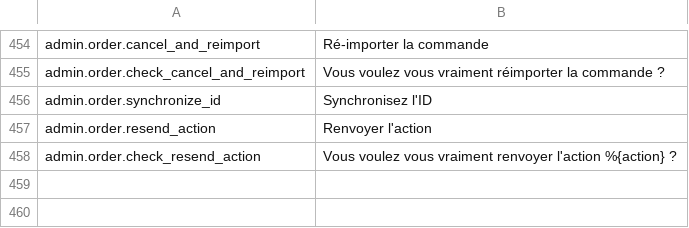
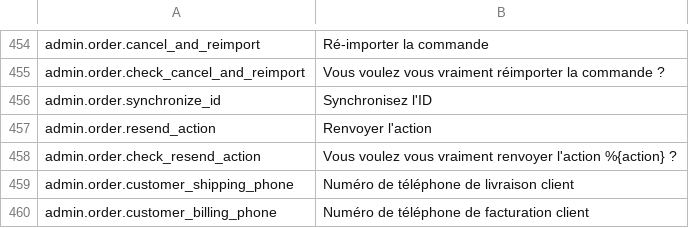
Before and after one commit to lengow/plugin-prestashop, a CSV file: translations/fr.csv, drawn as a sheet; only a part is shown, gaps mark what is left out; the diff names each change by its address in the sheet, - before the commit and + after, or states it on an @@ line.

Commit message:
add phone number in order details

```diff
--- a/translations/fr.csv
+++ b/translations/fr.csv
+row 459: admin.order.customer_shipping_phone | Numéro de téléphone de livraison client
+row 460: admin.order.customer_billing_phone | Numéro de téléphone de facturation client
```
Also changed, not shown: translations/en.csv, translations/es.csv, 7 other files.
